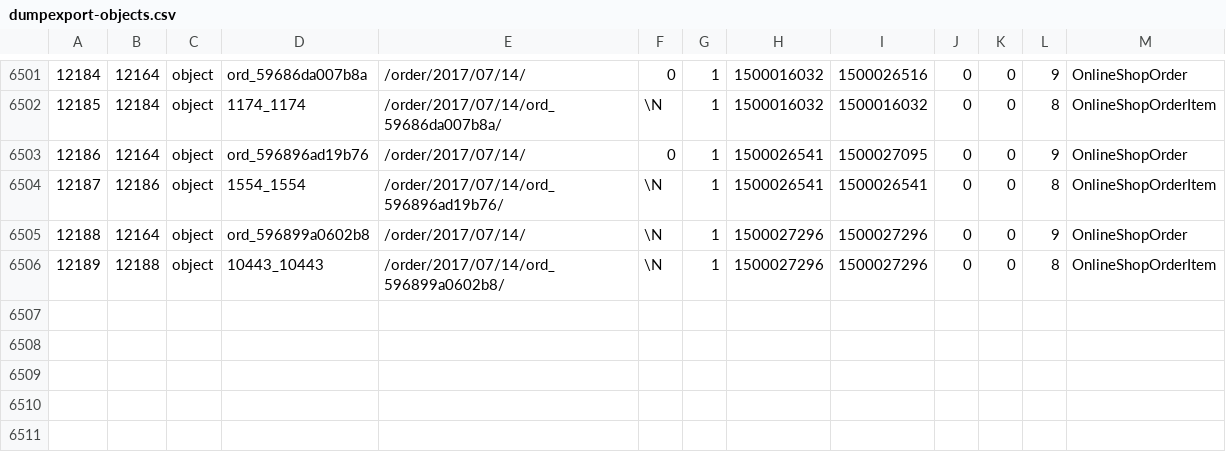
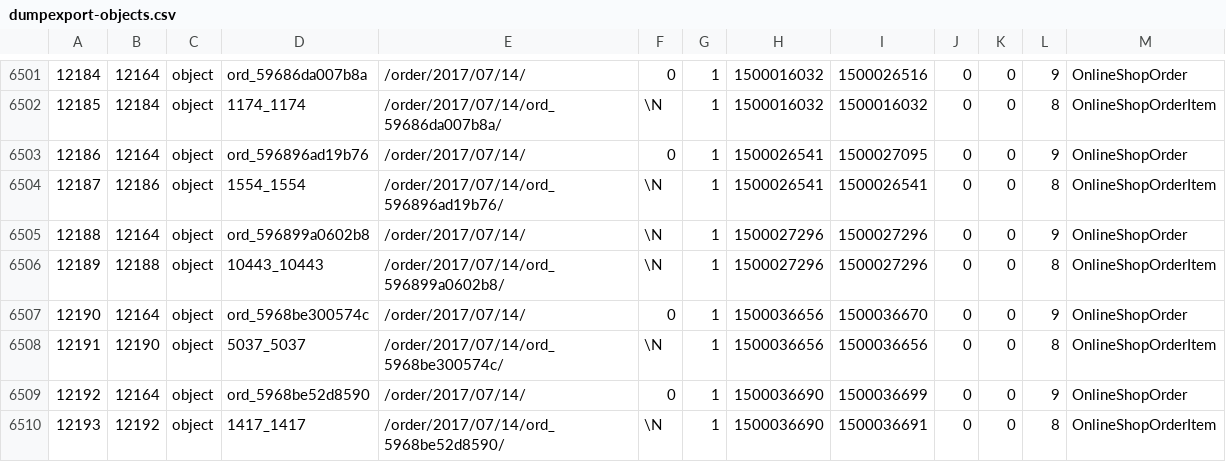
Before and after one commit to pimcore/demo-ecommerce, a CSV file: dump/data/dumpexport-objects.csv, drawn as a sheet; only a part is shown, gaps mark what is left out; the diff names each change by its address in the sheet, - before the commit and + after, or states it on an @@ line.

```diff
--- a/dump/data/dumpexport-objects.csv
+++ b/dump/data/dumpexport-objects.csv
+row 6507: 12190 | 12164 | object | ord_5968be300574c | /order/2017/07/14/ | 0 | 1 | 1500036656 | 1500036670 | 0 | 0 | 9 | OnlineShopOrder
+row 6508: 12191 | 12190 | object | 5037_5037 | /order/2017/07/14/ord_5968be300574c/ | \N | 1 | 1500036656 | 1500036656 | 0 | 0 | 8 | OnlineShopOrderItem
+row 6509: 12192 | 12164 | object | ord_5968be52d8590 | /order/2017/07/14/ | 0 | 1 | 1500036690 | 1500036699 | 0 | 0 | 9 | OnlineShopOrder
+row 6510: 12193 | 12192 | object | 1417_1417 | /order/2017/07/14/ord_5968be52d8590/ | \N | 1 | 1500036690 | 1500036691 | 0 | 0 | 8 | OnlineShopOrderItem
```
Also changed, not shown: dump/data/dumpexport-object_collection_PaymentInfo_9.csv, dump/data/dumpexport-object_query_9.csv, 11 other files.
